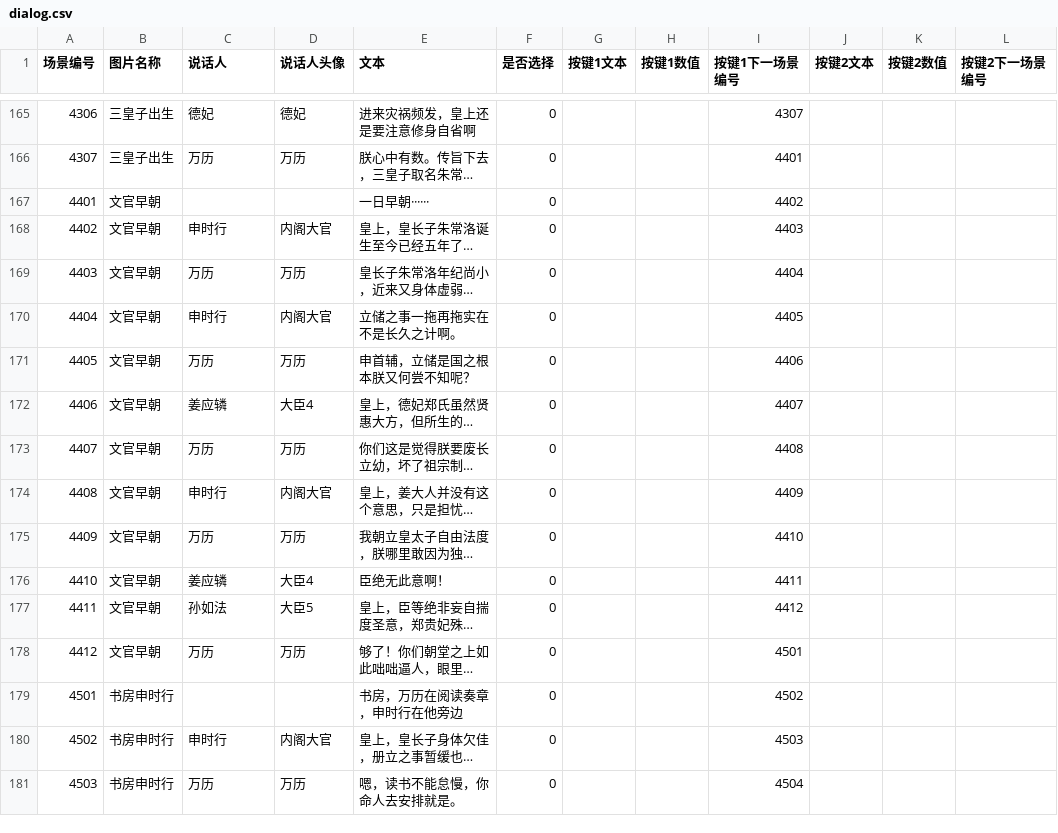
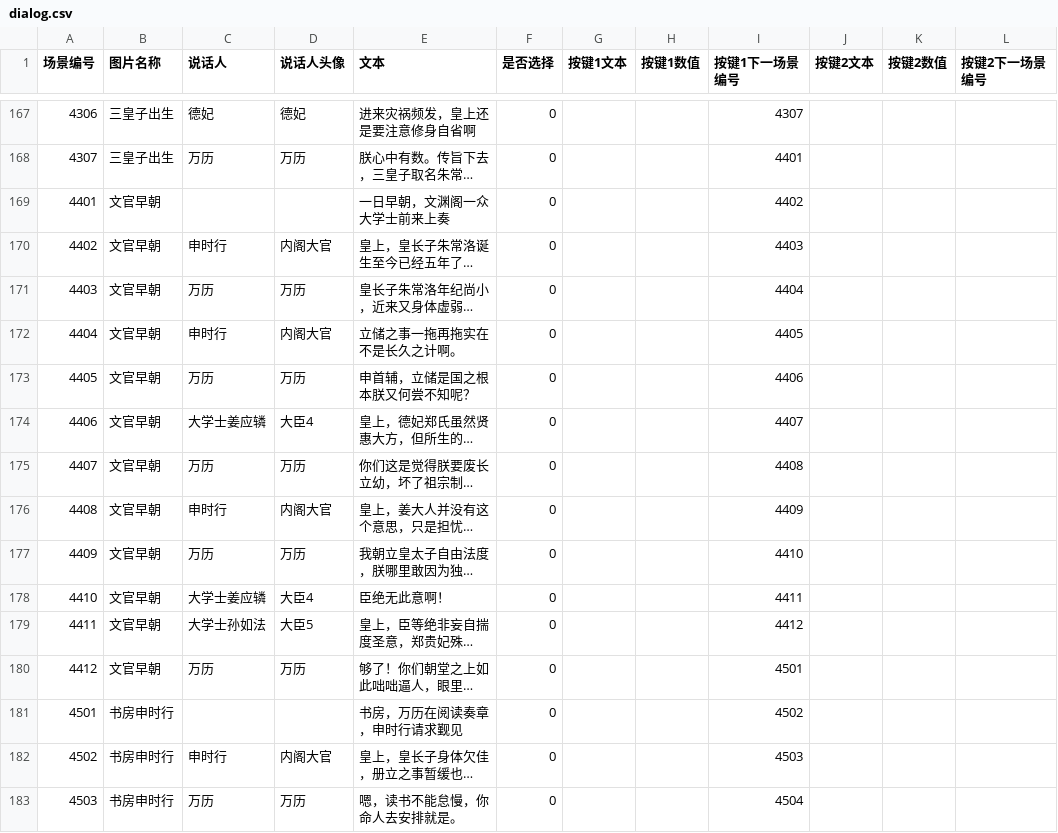
Before and after one commit to wangrunji0408/WanZheBiDong, a CSV file: assets/Data/dialog.csv, drawn as a sheet; only a part is shown, gaps mark what is left out; long unchanged cells end in …; addresses are those after the commit; the diff covers the shown part only; the diff names each change by its address in the sheet, - before the commit and + after, or states it on an @@ line.

```diff
--- a/assets/Data/dialog.csv
+++ b/assets/Data/dialog.csv
-E169 (文本): 一日早朝······
+E169 (文本): 一日早朝，文渊阁一众大学士前来上奏
-C174 (说话人): 姜应辚
+C174 (说话人): 大学士姜应辚
-C178 (说话人): 姜应辚
+C178 (说话人): 大学士姜应辚
-C179 (说话人): 孙如法
+C179 (说话人): 大学士孙如法
-E181 (文本): 书房，万历在阅读奏章，申时行在他旁边
+E181 (文本): 书房，万历在阅读奏章，申时行请求觐见
```
Also changed, not shown: 2 added rows and 46 edited cells elsewhere in this file, assets/Data/chapter.csv, 29 other files.
